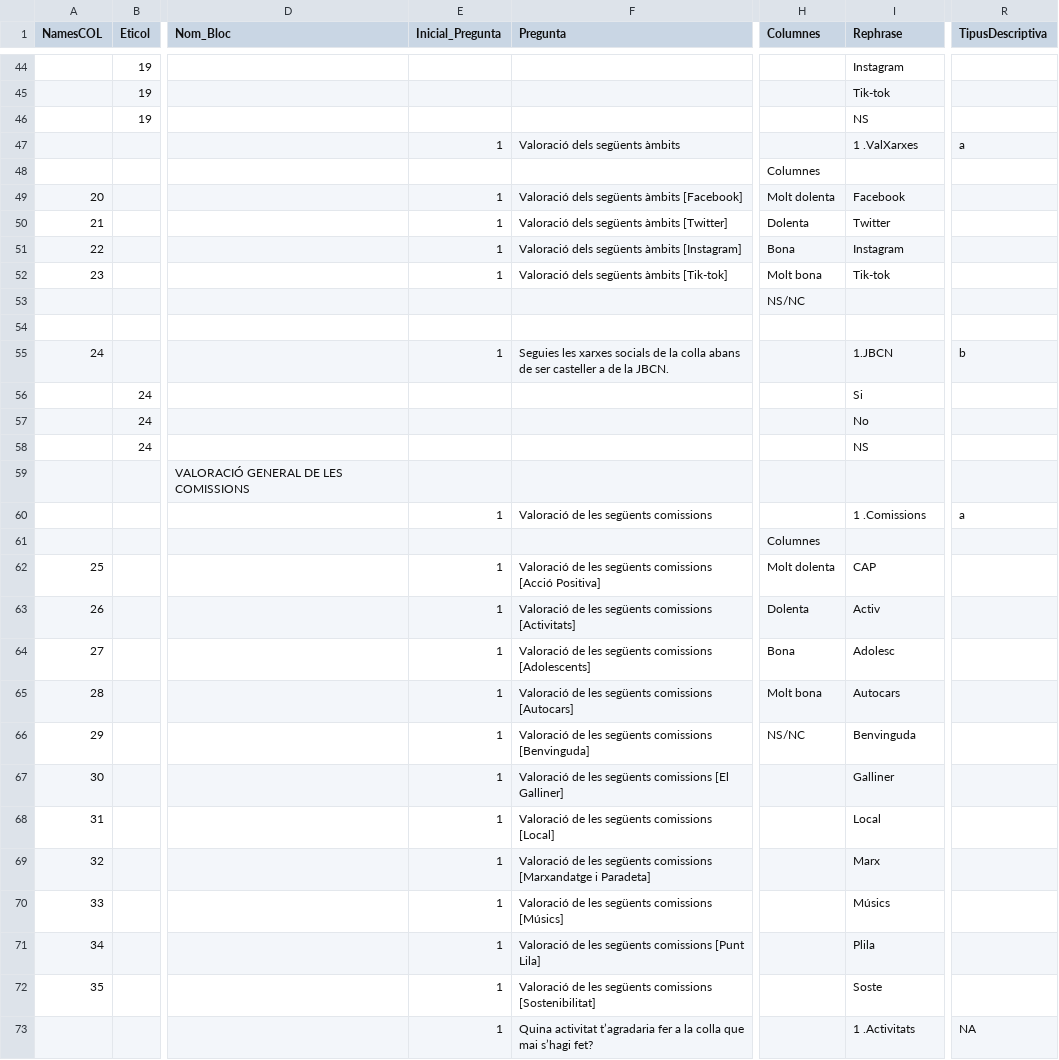
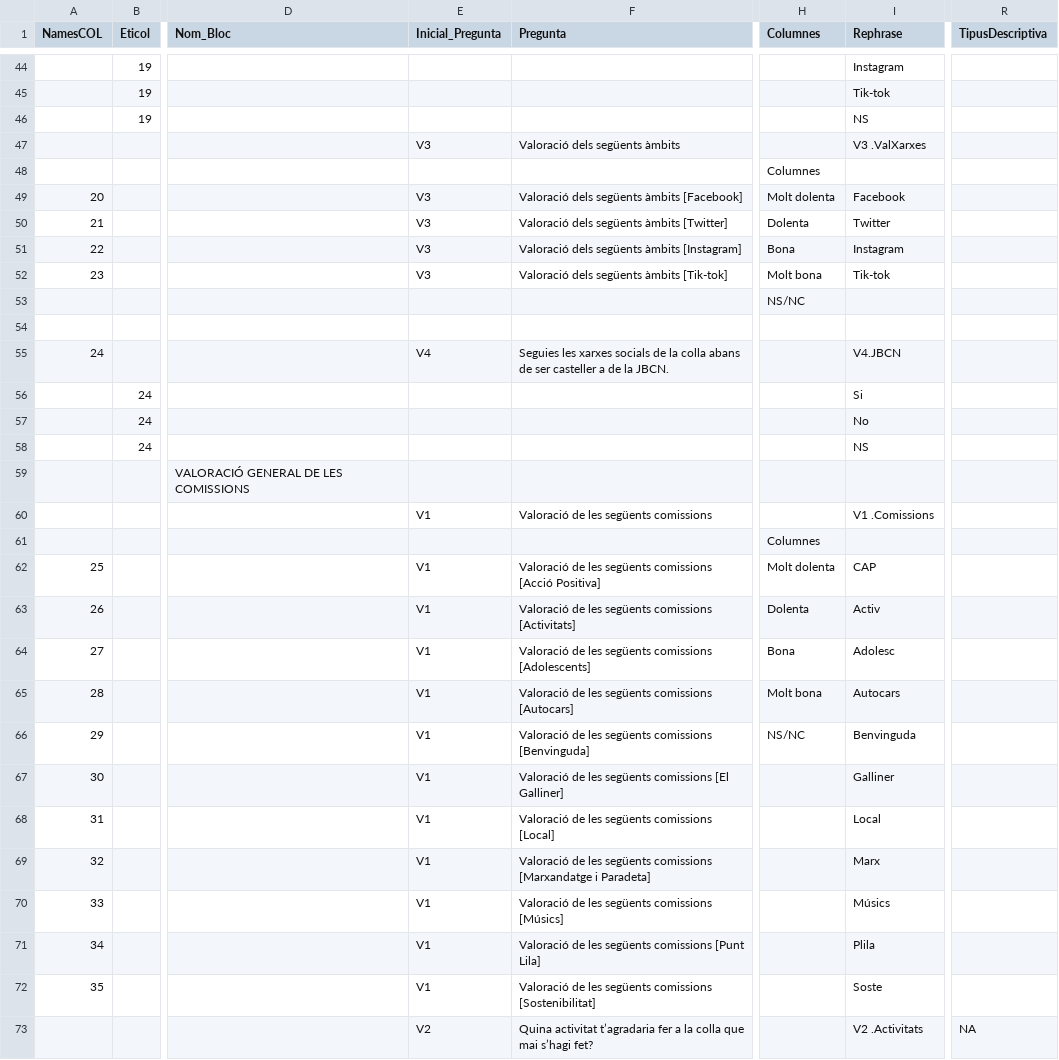
Before and after one commit to jvazquez03/INSESS_WEB, a CSV file: public/csv_files/MetaData_Obtained.csv, drawn as a sheet; only a part is shown, gaps mark what is left out; the diff covers the shown part only; the diff names each change by its address in the sheet, - before the commit and + after, or states it on an @@ line.

Commit message:
CSV OBtained 2

```diff
--- a/public/csv_files/MetaData_Obtained.csv
+++ b/public/csv_files/MetaData_Obtained.csv
-E47 (Inicial_Pregunta): 1
+E47 (Inicial_Pregunta): V3
-I47 (Rephrase): 1 .ValXarxes
+I47 (Rephrase): V3 .ValXarxes
-R47 (TipusDescriptiva): a
+R47 (TipusDescriptiva): (empty)
-E49:E52 (Inicial_Pregunta): 1
+E49:E52 (Inicial_Pregunta): V3
-E55 (Inicial_Pregunta): 1
+E55 (Inicial_Pregunta): V4
-I55 (Rephrase): 1.JBCN
+I55 (Rephrase): V4.JBCN
-R55 (TipusDescriptiva): b
+R55 (TipusDescriptiva): (empty)
-E60 (Inicial_Pregunta): 1
+E60 (Inicial_Pregunta): V1
-I60 (Rephrase): 1 .Comissions
+I60 (Rephrase): V1 .Comissions
-R60 (TipusDescriptiva): a
+R60 (TipusDescriptiva): (empty)
-E62:E72 (Inicial_Pregunta): 1
+E62:E72 (Inicial_Pregunta): V1
-E73 (Inicial_Pregunta): 1
+E73 (Inicial_Pregunta): V2
-I73 (Rephrase): 1 .Activitats
+I73 (Rephrase): V2 .Activitats
```
Also changed, not shown: 2 added rows and 77 edited cells elsewhere in this file, 4 other files.
